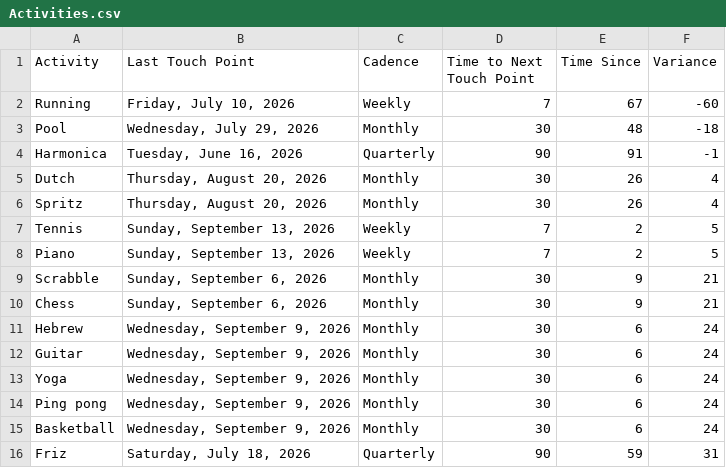
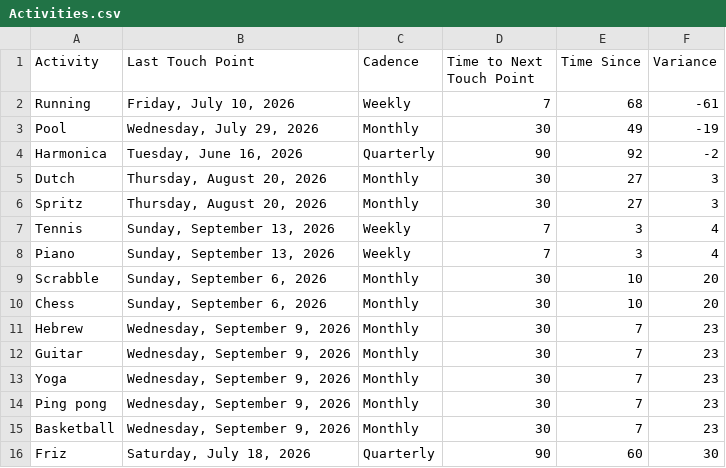
Before and after one commit to iraseidman/public, a CSV file: Activities.csv, drawn as a sheet.

Commit message:
Update dashboard CSVs from Excel

```diff
--- a/Activities.csv
+++ b/Activities.csv
@@ -1,16 +1,16 @@
 Activity,Last Touch Point,Cadence,Time to Next Touch Point,Time Since,Variance
-Running,"Friday, July 10, 2026",Weekly,7,67,-60
-Pool,"Wednesday, July 29, 2026",Monthly,30,48,-18
-Harmonica,"Tuesday, June 16, 2026",Quarterly,90,91,-1
-Dutch,"Thursday, August 20, 2026",Monthly,30,26,4
-Spritz,"Thursday, August 20, 2026",Monthly,30,26,4
-Tennis,"Sunday, September 13, 2026",Weekly,7,2,5
-Piano,"Sunday, September 13, 2026",Weekly,7,2,5
-Scrabble,"Sunday, September 6, 2026",Monthly,30,9,21
-Chess,"Sunday, September 6, 2026",Monthly,30,9,21
-Hebrew,"Wednesday, September 9, 2026",Monthly,30,6,24
-Guitar,"Wednesday, September 9, 2026",Monthly,30,6,24
-Yoga,"Wednesday, September 9, 2026",Monthly,30,6,24
-Ping pong,"Wednesday, September 9, 2026",Monthly,30,6,24
-Basketball,"Wednesday, September 9, 2026",Monthly,30,6,24
-Friz,"Saturday, July 18, 2026",Quarterly,90,59,31
+Running,"Friday, July 10, 2026",Weekly,7,68,-61
+Pool,"Wednesday, July 29, 2026",Monthly,30,49,-19
+Harmonica,"Tuesday, June 16, 2026",Quarterly,90,92,-2
+Dutch,"Thursday, August 20, 2026",Monthly,30,27,3
+Spritz,"Thursday, August 20, 2026",Monthly,30,27,3
+Tennis,"Sunday, September 13, 2026",Weekly,7,3,4
+Piano,"Sunday, September 13, 2026",Weekly,7,3,4
+Scrabble,"Sunday, September 6, 2026",Monthly,30,10,20
+Chess,"Sunday, September 6, 2026",Monthly,30,10,20
+Hebrew,"Wednesday, September 9, 2026",Monthly,30,7,23
+Guitar,"Wednesday, September 9, 2026",Monthly,30,7,23
+Yoga,"Wednesday, September 9, 2026",Monthly,30,7,23
+Ping pong,"Wednesday, September 9, 2026",Monthly,30,7,23
+Basketball,"Wednesday, September 9, 2026",Monthly,30,7,23
+Friz,"Saturday, July 18, 2026",Quarterly,90,60,30
```
Also changed, not shown: People.csv.
